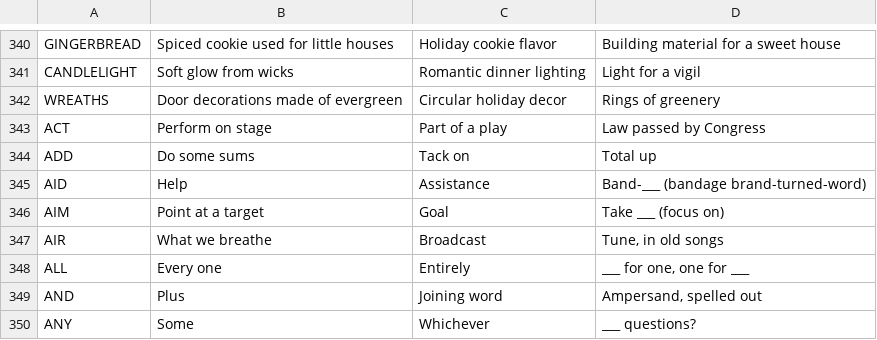
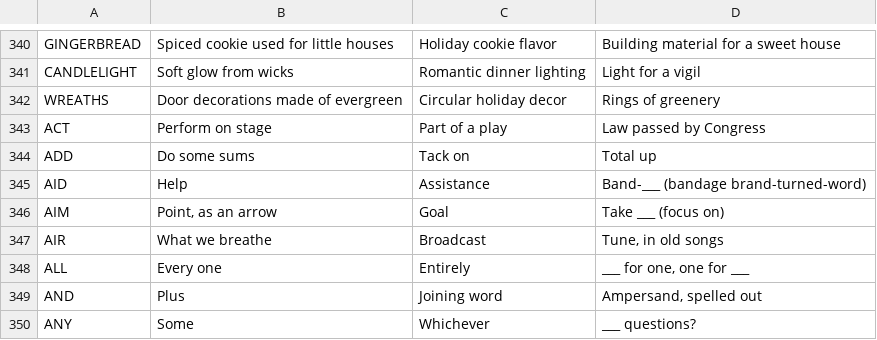
Before and after one commit to Catgenova/Catgenova.github.io, a TSV file: _source/crossword/clues.tsv, drawn as a sheet; only a part is shown, gaps mark what is left out; the diff covers the shown part only.

```diff
--- a/_source/crossword/clues.tsv
+++ b/_source/crossword/clues.tsv
@@ -345,3 +345,3 @@ ADD	Do some sums	Tack on	Total up
 AID	Help	Assistance	Band-___ (bandage brand-turned-word)
-AIM	Point at a target	Goal	Take ___ (focus on)
+AIM	Point, as an arrow	Goal	Take ___ (focus on)
 AIR	What we breathe	Broadcast	Tune, in old songs
```
Also changed, not shown: 36 added rows elsewhere in this file, 5 other files.
